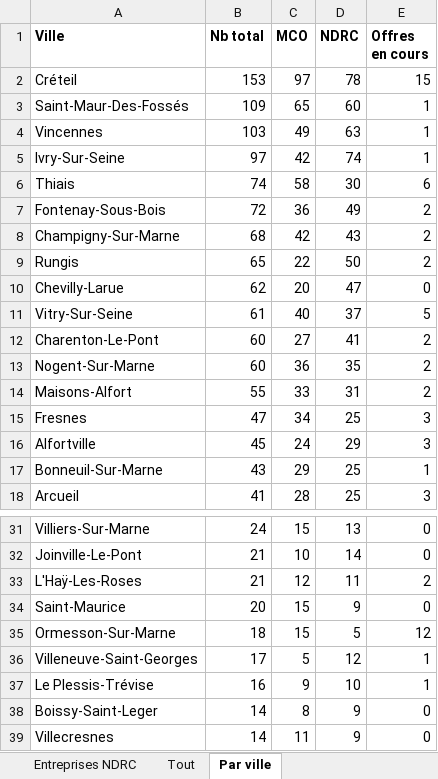
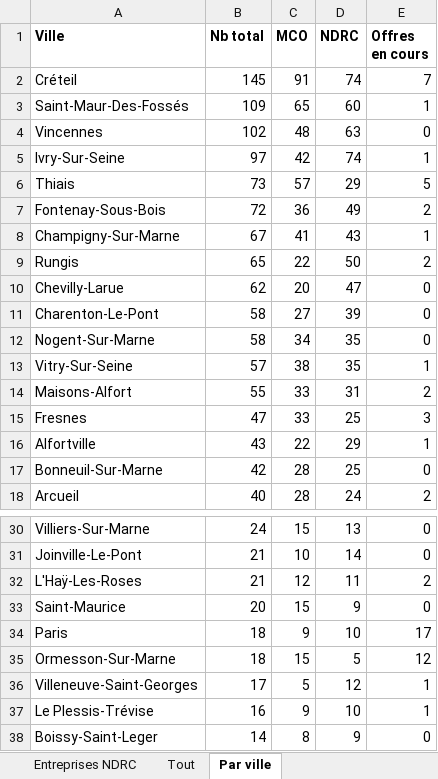
Before and after one commit to thithimc/N8N-ATHENA, an Excel workbook: prospection/entreprises_alternance_BTS_MCO_NDRC_94.xlsx, sheet Par ville, drawn as a sheet; only a part is shown, gaps mark what is left out; the shorter side is filled out with more unchanged rows; values as stored, in another font and other column widths than the file's, no borders; removed rows and columns are numbered as before the commit, all else as after; the diff covers the shown part only; the diff names each change by its address in the sheet, - before the commit and + after, or states it on an @@ line.

```diff
--- a/prospection/entreprises_alternance_BTS_MCO_NDRC_94.xlsx (sheet Par ville)
+++ b/prospection/entreprises_alternance_BTS_MCO_NDRC_94.xlsx (sheet Par ville)
-B2 (Nb total): 153
+B2 (Nb total): 145
-C2 (MCO): 97
+C2 (MCO): 91
-D2 (NDRC): 78
+D2 (NDRC): 74
-E2 (Offres en cours): 15
+E2 (Offres en cours): 7
-B4 (Nb total): 103
+B4 (Nb total): 102
-C4 (MCO): 49
+C4 (MCO): 48
-E4 (Offres en cours): 1
+E4 (Offres en cours): 0
-B6 (Nb total): 74
+B6 (Nb total): 73
-C6 (MCO): 58
+C6 (MCO): 57
-D6 (NDRC): 30
+D6 (NDRC): 29
-E6 (Offres en cours): 6
+E6 (Offres en cours): 5
-B8 (Nb total): 68
+B8 (Nb total): 67
-C8 (MCO): 42
+C8 (MCO): 41
-E8 (Offres en cours): 2
+E8 (Offres en cours): 1
-row 11: Vitry-Sur-Seine | 61 | 40 | 37 | 5
-B11:B12 (Nb total): 60
+B11:B12 (Nb total): 58
-D11 (NDRC): 41
+D11 (NDRC): 39
-E11:E12 (Offres en cours): 2
+E11:E12 (Offres en cours): 0
-C12 (MCO): 36
+C12 (MCO): 34
+row 13: Vitry-Sur-Seine | 57 | 38 | 35 | 1
-C15 (MCO): 34
+C15 (MCO): 33
-B16 (Nb total): 45
+B16 (Nb total): 43
-C16 (MCO): 24
+C16 (MCO): 22
-E16 (Offres en cours): 3
+E16 (Offres en cours): 1
-B17 (Nb total): 43
+B17 (Nb total): 42
-C17 (MCO): 29
+C17 (MCO): 28
-E17 (Offres en cours): 1
+E17 (Offres en cours): 0
-B18 (Nb total): 41
+B18 (Nb total): 40
-D18 (NDRC): 25
+D18 (NDRC): 24
-E18 (Offres en cours): 3
+E18 (Offres en cours): 2
+row 34: Paris | 18 | 9 | 10 | 17
```
Also changed, not shown: 2 added rows, 3 removed rows and 7 edited cells elsewhere in this sheet, sheet Tout, sheet Offres en cours, sheet Par catégorie, sheet Entreprises MCO, sheet Entreprises NDRC, 8 other files.
